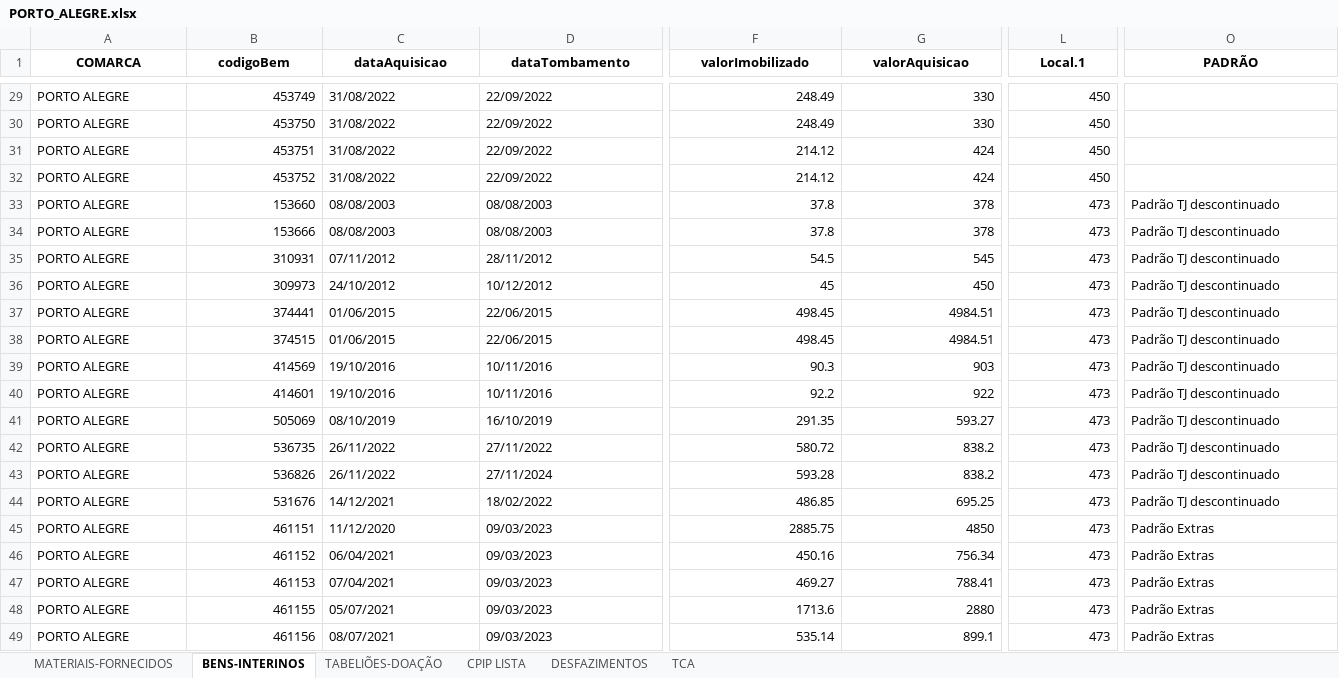
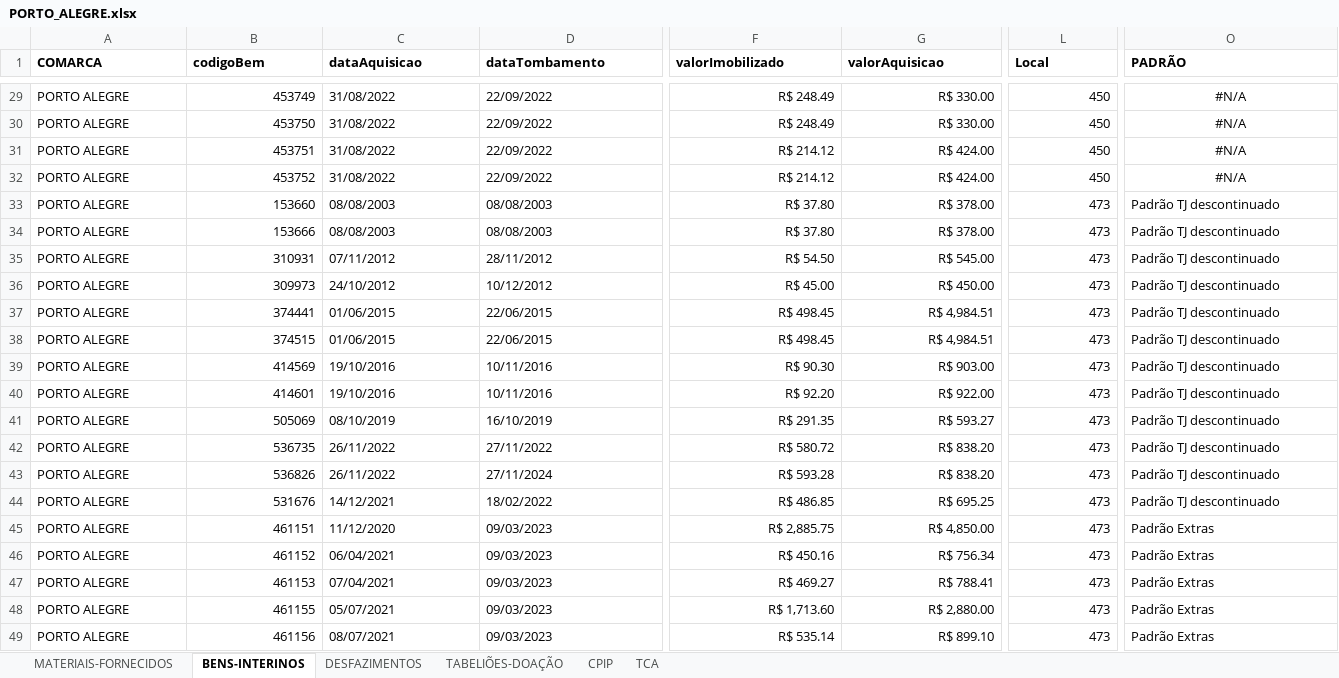
Before and after one commit to dmp-sepat/comarcas, an Excel workbook: PORTO_ALEGRE.xlsx, sheet BENS-INTERINOS, drawn as a sheet; only a part is shown, gaps mark what is left out; values as stored, in another font and other column widths than the file's, no borders; the diff covers the shown part only; the diff names each change by its address in the sheet, - before the commit and + after, or states it on an @@ line.

```diff
--- a/PORTO_ALEGRE.xlsx (sheet BENS-INTERINOS)
+++ b/PORTO_ALEGRE.xlsx (sheet BENS-INTERINOS)
-sheet tab: CPIP LISTA
+sheet tab: CPIP
@@ sheet tab order changed: MATERIAIS-FORNECIDOS | BENS-INTERINOS | DESFAZIMENTOS | TABELIÕES-DOAÇÃO | CPIP | TCA @@
-A1:O1 alignment: center
+A1:O1 alignment: left
-L1: Local.1
+L1: Local
-F29:F30 (valorImobilizado): 248.49
+F29:F30 (valorImobilizado): R$ 248.49
-G29:G30 (valorAquisicao): 330
+G29:G30 (valorAquisicao): R$ 330.00
-O29:O32 (PADRÃO): (empty)
+O29:O32 (PADRÃO): #N/A
-F31:F32 (valorImobilizado): 214.12
+F31:F32 (valorImobilizado): R$ 214.12
-G31:G32 (valorAquisicao): 424
+G31:G32 (valorAquisicao): R$ 424.00
-F33:F34 (valorImobilizado): 37.8
+F33:F34 (valorImobilizado): R$ 37.80
-G33:G34 (valorAquisicao): 378
+G33:G34 (valorAquisicao): R$ 378.00
-F35 (valorImobilizado): 54.5
+F35 (valorImobilizado): R$ 54.50
-G35 (valorAquisicao): 545
+G35 (valorAquisicao): R$ 545.00
-F36 (valorImobilizado): 45
+F36 (valorImobilizado): R$ 45.00
-G36 (valorAquisicao): 450
+G36 (valorAquisicao): R$ 450.00
-F37:F38 (valorImobilizado): 498.45
+F37:F38 (valorImobilizado): R$ 498.45
-G37:G38 (valorAquisicao): 4984.51
+G37:G38 (valorAquisicao): R$ 4,984.51
-F39 (valorImobilizado): 90.3
+F39 (valorImobilizado): R$ 90.30
-G39 (valorAquisicao): 903
+G39 (valorAquisicao): R$ 903.00
-F40 (valorImobilizado): 92.2
+F40 (valorImobilizado): R$ 92.20
-G40 (valorAquisicao): 922
+G40 (valorAquisicao): R$ 922.00
-F41 (valorImobilizado): 291.35
+F41 (valorImobilizado): R$ 291.35
-G41 (valorAquisicao): 593.27
+G41 (valorAquisicao): R$ 593.27
-F42 (valorImobilizado): 580.72
+F42 (valorImobilizado): R$ 580.72
-G42:G43 (valorAquisicao): 838.2
+G42:G43 (valorAquisicao): R$ 838.20
-F43 (valorImobilizado): 593.28
+F43 (valorImobilizado): R$ 593.28
-F44 (valorImobilizado): 486.85
+F44 (valorImobilizado): R$ 486.85
-G44 (valorAquisicao): 695.25
+G44 (valorAquisicao): R$ 695.25
-F45 (valorImobilizado): 2885.75
+F45 (valorImobilizado): R$ 2,885.75
-G45 (valorAquisicao): 4850
+G45 (valorAquisicao): R$ 4,850.00
-F46 (valorImobilizado): 450.16
+F46 (valorImobilizado): R$ 450.16
-G46 (valorAquisicao): 756.34
+G46 (valorAquisicao): R$ 756.34
-F47 (valorImobilizado): 469.27
+F47 (valorImobilizado): R$ 469.27
-G47 (valorAquisicao): 788.41
+G47 (valorAquisicao): R$ 788.41
-F48 (valorImobilizado): 1713.6
+F48 (valorImobilizado): R$ 1,713.60
-G48 (valorAquisicao): 2880
+G48 (valorAquisicao): R$ 2,880.00
-F49 (valorImobilizado): 535.14
+F49 (valorImobilizado): R$ 535.14
-G49 (valorAquisicao): 899.1
+G49 (valorAquisicao): R$ 899.10
```
Also changed, not shown: 179 edited cells and cell formats elsewhere in this sheet, sheet TCA, sheet MATERIAIS-FORNECIDOS, sheet DESFAZIMENTOS, sheet TABELIÕES-DOAÇÃO.
